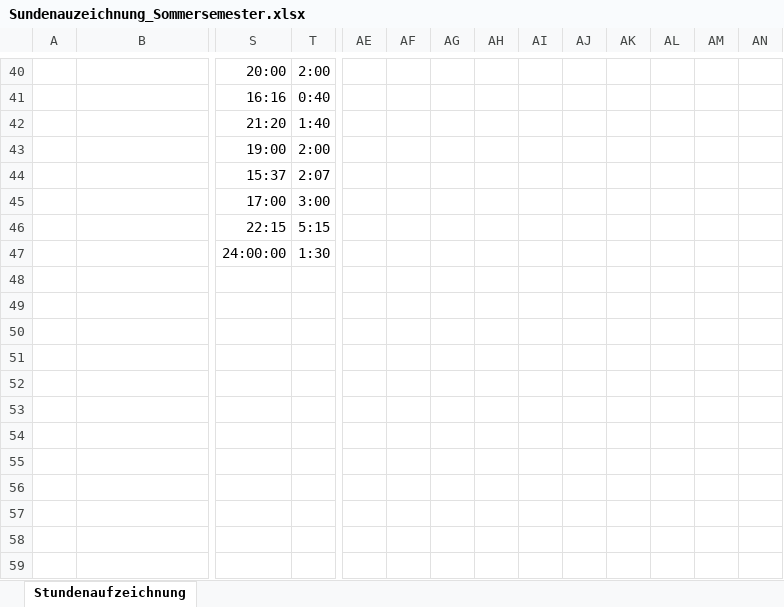
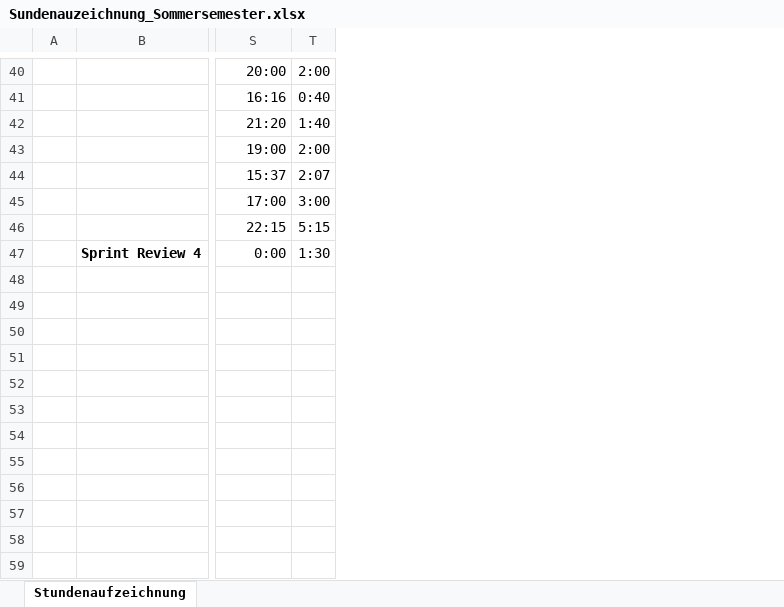
Before and after one commit to Team-Webshop-Jasmin/WebshopJasmin, an Excel workbook: Dokumente/Sundenauzeichnung_Sommersemester.xlsx, sheet Stundenaufzeichnung, drawn as a sheet; only a part is shown, gaps mark what is left out; values as stored, in another font and other column widths than the file's, no borders; removed rows and columns are numbered as before the commit, all else as after; rows hold the shown columns only; the diff covers the shown part only; the diff names each change by its address in the sheet, - before the commit and + after, or states it on an @@ line.

Commit message:
Update Sundenauzeichnung_Sommersemester.xlsx

```diff
--- a/Dokumente/Sundenauzeichnung_Sommersemester.xlsx (sheet Stundenaufzeichnung)
+++ b/Dokumente/Sundenauzeichnung_Sommersemester.xlsx (sheet Stundenaufzeichnung)
-column AE, empty
-column AF, empty
-column AG, empty
-column AH, empty
-column AI, empty
-column AJ, empty
-column AK, empty
-column AL, empty
-column AM, empty
-column AN, empty
-row 47:  |  | 24:00:00 | 1:30
+row 47:  | Sprint Review 4 | 0:00 | 1:30
+row 48: (empty)
+row 49: (empty)
+row 50: (empty)
+row 51: (empty)
+row 52: (empty)
+row 53: (empty)
+row 54: (empty)
+row 55: (empty)
+row 56: (empty)
+row 57: (empty)
+row 58: (empty)
+row 59: (empty)
```
Also changed, not shown: 1 added row, 1 removed row and 11 edited cells elsewhere in this sheet, formulas that keep their value.
